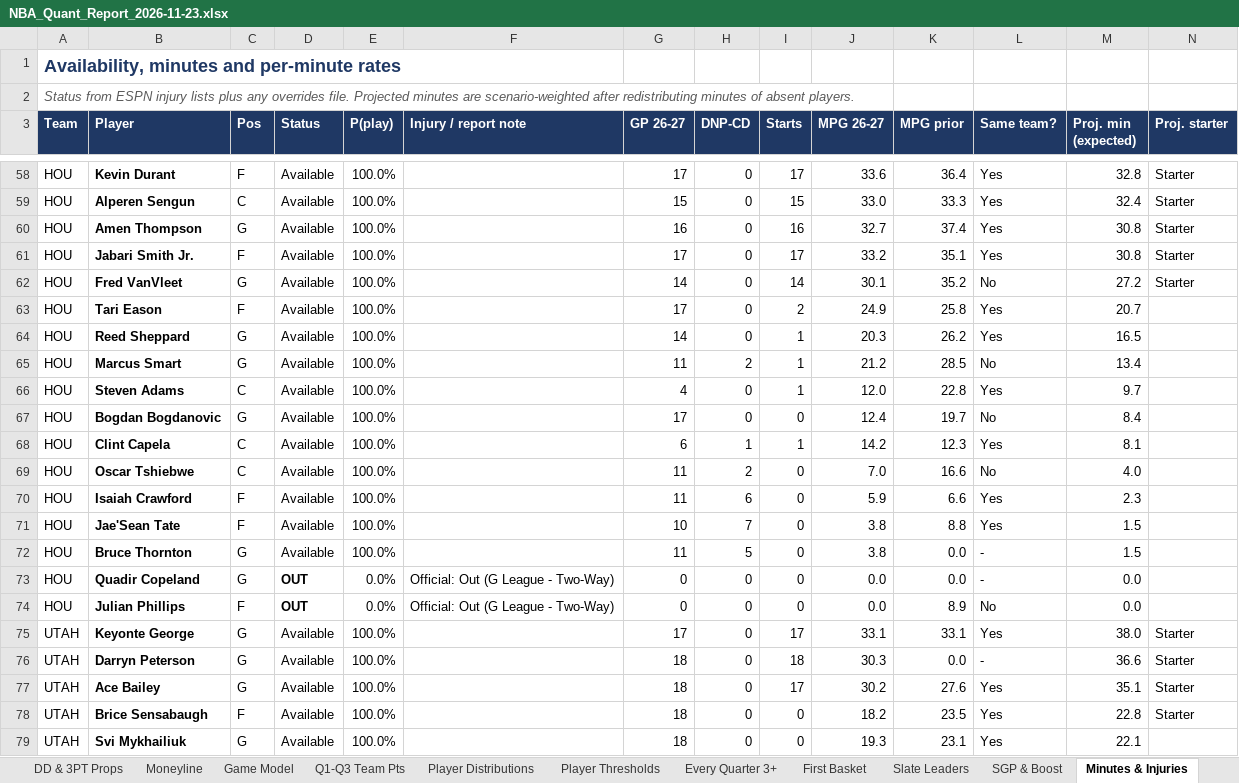
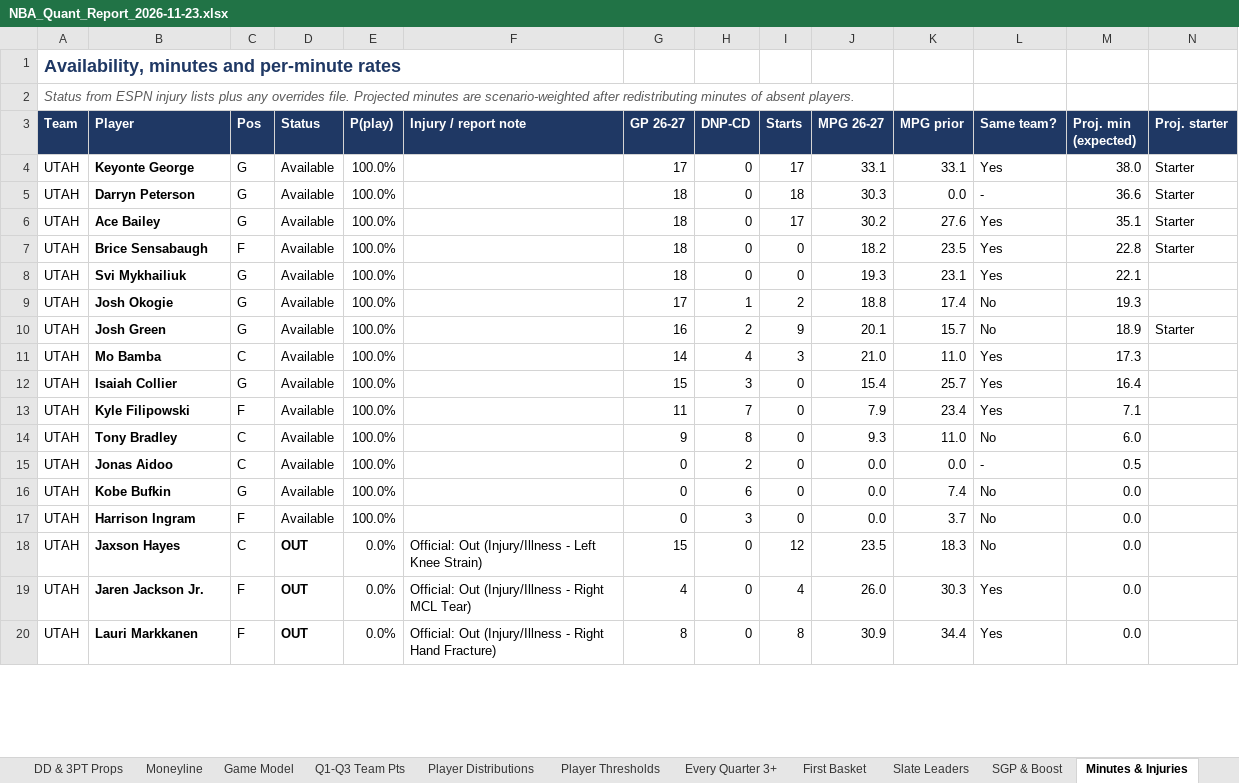
Before and after one commit to HeyShawtty/nba-quant-desk, an Excel workbook: reports/NBA_Quant_Report_2026-11-23.xlsx, sheet Minutes & Injuries, drawn as a sheet; only a part is shown, gaps mark what is left out; the shorter side is filled out with more unchanged rows; values as stored, in another font and other column widths than the file's, no borders; removed rows and columns are numbered as before the commit, all else as after; rows hold the shown columns only; the diff covers the shown part only; the diff names each change by its address in the sheet, - before the commit and + after, or states it on an @@ line.

```diff
--- a/reports/NBA_Quant_Report_2026-11-23.xlsx (sheet Minutes & Injuries)
+++ b/reports/NBA_Quant_Report_2026-11-23.xlsx (sheet Minutes & Injuries)
-row 58: HOU | Kevin Durant | F | Available | 100.0% |  | 17 | 0 | 17 | 33.6 | 36.4 | Yes | 32.8 | Starter
-row 59: HOU | Alperen Sengun | C | Available | 100.0% |  | 15 | 0 | 15 | 33.0 | 33.3 | Yes | 32.4 | Starter
-row 60: HOU | Amen Thompson | G | Available | 100.0% |  | 16 | 0 | 16 | 32.7 | 37.4 | Yes | 30.8 | Starter
-row 61: HOU | Jabari Smith Jr. | F | Available | 100.0% |  | 17 | 0 | 17 | 33.2 | 35.1 | Yes | 30.8 | Starter
-row 62: HOU | Fred VanVleet | G | Available | 100.0% |  | 14 | 0 | 14 | 30.1 | 35.2 | No | 27.2 | Starter
-row 63: HOU | Tari Eason | F | Available | 100.0% |  | 17 | 0 | 2 | 24.9 | 25.8 | Yes | 20.7
-row 64: HOU | Reed Sheppard | G | Available | 100.0% |  | 14 | 0 | 1 | 20.3 | 26.2 | Yes | 16.5
-row 65: HOU | Marcus Smart | G | Available | 100.0% |  | 11 | 2 | 1 | 21.2 | 28.5 | No | 13.4
-row 66: HOU | Steven Adams | C | Available | 100.0% |  | 4 | 0 | 1 | 12.0 | 22.8 | Yes | 9.7
-row 67: HOU | Bogdan Bogdanovic | G | Available | 100.0% |  | 17 | 0 | 0 | 12.4 | 19.7 | No | 8.4
-row 68: HOU | Clint Capela | C | Available | 100.0% |  | 6 | 1 | 1 | 14.2 | 12.3 | Yes | 8.1
-row 69: HOU | Oscar Tshiebwe | C | Available | 100.0% |  | 11 | 2 | 0 | 7.0 | 16.6 | No | 4.0
-row 70: HOU | Isaiah Crawford | F | Available | 100.0% |  | 11 | 6 | 0 | 5.9 | 6.6 | Yes | 2.3
-row 71: HOU | Jae'Sean Tate | F | Available | 100.0% |  | 10 | 7 | 0 | 3.8 | 8.8 | Yes | 1.5
-row 72: HOU | Bruce Thornton | G | Available | 100.0% |  | 11 | 5 | 0 | 3.8 | 0.0 | - | 1.5
-row 73: HOU | Quadir Copeland | G | OUT | 0.0% | Official: Out (G League - Two-Way) | 0 | 0 | 0 | 0.0 | 0.0 | - | 0.0
-row 74: HOU | Julian Phillips | F | OUT | 0.0% | Official: Out (G League - Two-Way) | 0 | 0 | 0 | 0.0 | 8.9 | No | 0.0
```
Also changed, not shown: 2 added rows, 56 removed rows and 18 edited cells elsewhere in this sheet, sheet Player Distributions, sheet Player Thresholds, sheet Rotations & Breakouts, sheet Season Bank, sheet Box Scores, sheet Standouts, 11 more sheets, formulas that keep their value, reports/Data_Bank_2026-27.xlsx, 8 other files.
